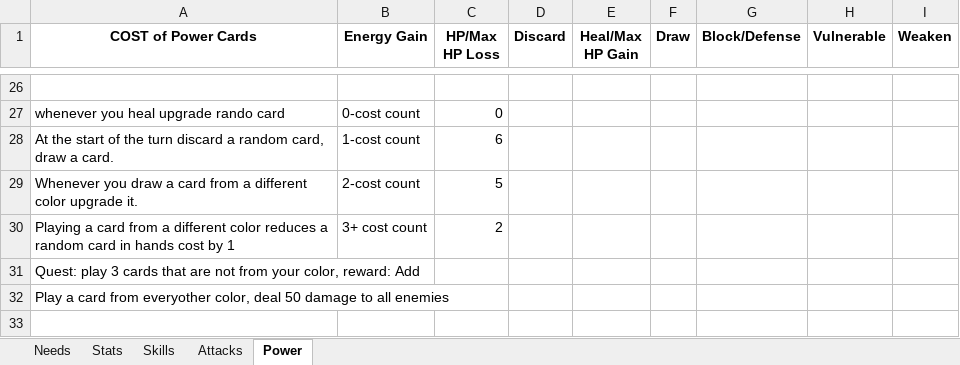
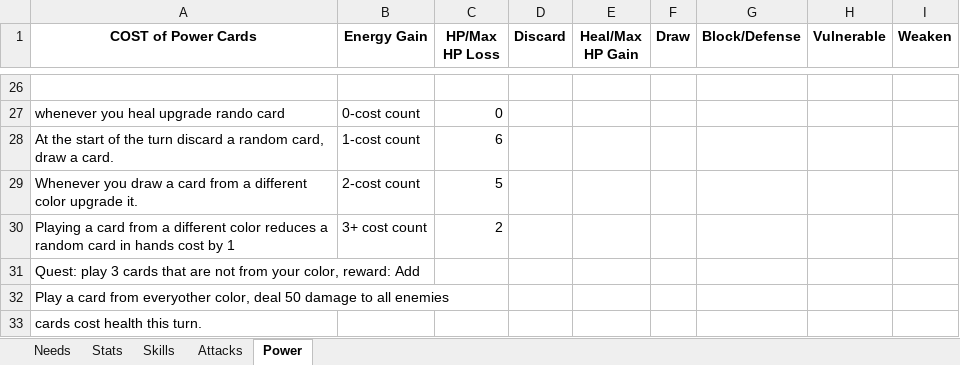
Before and after one commit to YAGOTAGO/SlayTheSpireMod, an Excel workbook: CardIdeas.xlsx, sheet Power, drawn as a sheet; only a part is shown, gaps mark what is left out; values as stored, in another font and other column widths than the file's, no borders; the diff names each change by its address in the sheet, - before the commit and + after, or states it on an @@ line.

Commit message:
Pain Power Added.

```diff
--- a/CardIdeas.xlsx (sheet Power)
+++ b/CardIdeas.xlsx (sheet Power)
+row 33: cards cost health this turn.
```
Also changed, not shown: sheet Skills, sheet Stats, sheet Attacks, formulas that keep their value, 6 other files.
